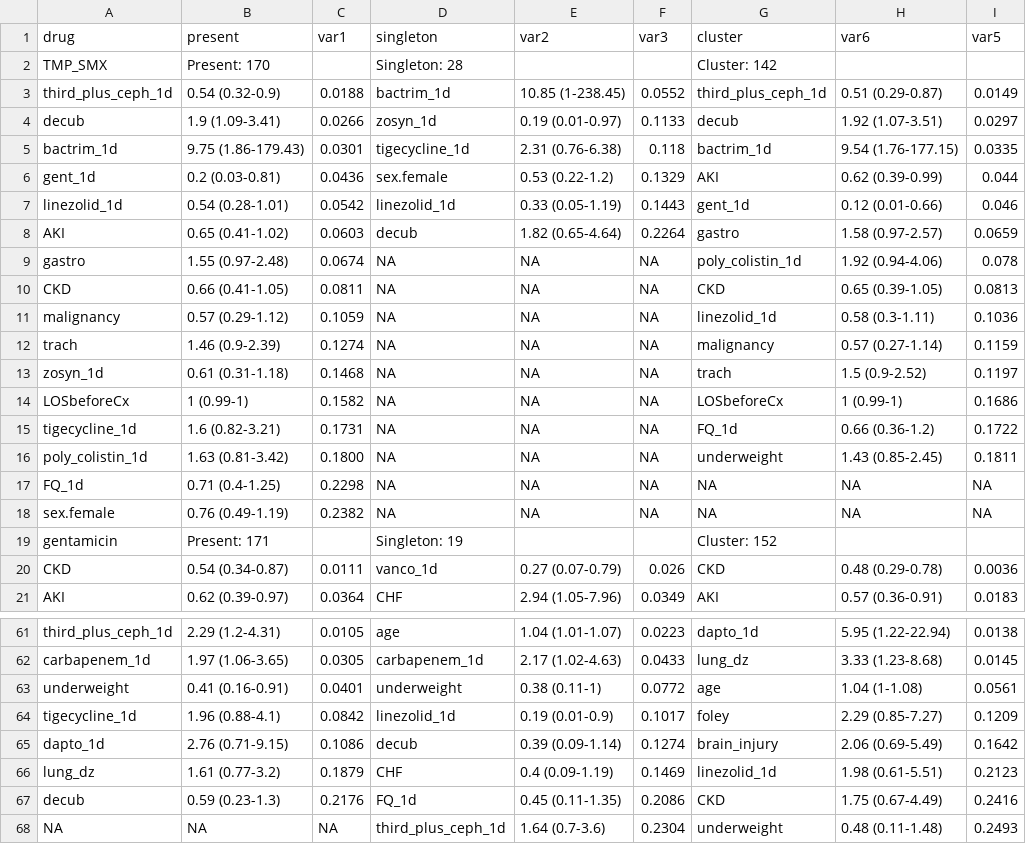
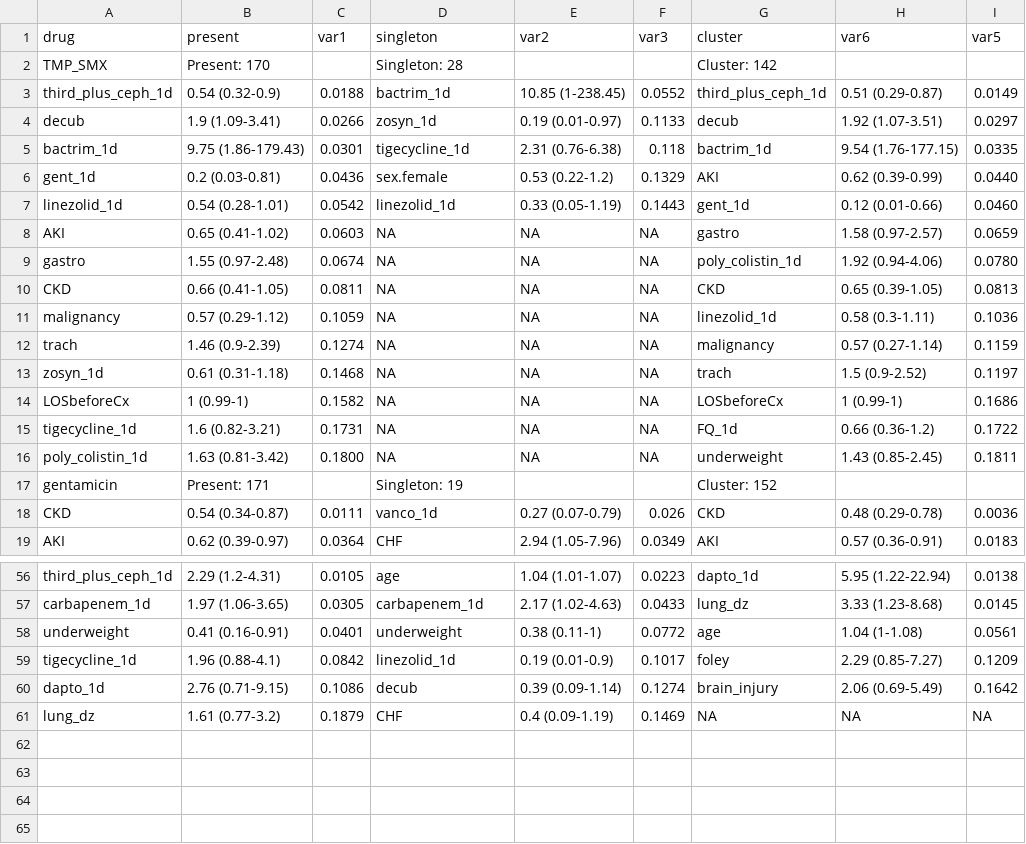
Before and after one commit to kylegontjes/phylogenetic-resistance-ms, a CSV file: tables/stable8.csv, drawn as a sheet; only a part is shown, gaps mark what is left out; the diff covers the shown part only.

```diff
--- a/tables/stable8.csv
+++ b/tables/stable8.csv
@@ -5,6 +5,6 @@ decub,1.9 (1.09-3.41),0.0266,zosyn_1d,0.19 (0.01-0.97),0.1133,decub,1.92 (1.07-3
 bactrim_1d,9.75 (1.86-179.43),0.0301,tigecycline_1d,2.31 (0.76-6.38),0.118,bactrim_1d,9.54 (1.76-177.15),0.0335
-gent_1d,0.2 (0.03-0.81),0.0436,sex.female,0.53 (0.22-1.2),0.1329,AKI,0.62 (0.39-0.99),0.044
-linezolid_1d,0.54 (0.28-1.01),0.0542,linezolid_1d,0.33 (0.05-1.19),0.1443,gent_1d,0.12 (0.01-0.66),0.046
-AKI,0.65 (0.41-1.02),0.0603,decub,1.82 (0.65-4.64),0.2264,gastro,1.58 (0.97-2.57),0.0659
-gastro,1.55 (0.97-2.48),0.0674,NA,NA,NA,poly_colistin_1d,1.92 (0.94-4.06),0.078
+gent_1d,0.2 (0.03-0.81),0.0436,sex.female,0.53 (0.22-1.2),0.1329,AKI,0.62 (0.39-0.99),0.0440
+linezolid_1d,0.54 (0.28-1.01),0.0542,linezolid_1d,0.33 (0.05-1.19),0.1443,gent_1d,0.12 (0.01-0.66),0.0460
+AKI,0.65 (0.41-1.02),0.0603,NA,NA,NA,gastro,1.58 (0.97-2.57),0.0659
+gastro,1.55 (0.97-2.48),0.0674,NA,NA,NA,poly_colistin_1d,1.92 (0.94-4.06),0.0780
 CKD,0.66 (0.41-1.05),0.0811,NA,NA,NA,CKD,0.65 (0.39-1.05),0.0813
@@ -16,4 +16,2 @@ tigecycline_1d,1.6 (0.82-3.21),0.1731,NA,NA,NA,FQ_1d,0.66 (0.36-1.2),0.1722
 poly_colistin_1d,1.63 (0.81-3.42),0.1800,NA,NA,NA,underweight,1.43 (0.85-2.45),0.1811
-FQ_1d,0.71 (0.4-1.25),0.2298,NA,NA,NA,NA,NA,NA
-sex.female,0.76 (0.49-1.19),0.2382,NA,NA,NA,NA,NA,NA
 gentamicin,Present: 171,,Singleton: 19,,,Cluster: 152,,
@@ -65,4 +60,2 @@ tigecycline_1d,1.96 (0.88-4.1),0.0842,linezolid_1d,0.19 (0.01-0.9),0.1017,foley,
 dapto_1d,2.76 (0.71-9.15),0.1086,decub,0.39 (0.09-1.14),0.1274,brain_injury,2.06 (0.69-5.49),0.1642
-lung_dz,1.61 (0.77-3.2),0.1879,CHF,0.4 (0.09-1.19),0.1469,linezolid_1d,1.98 (0.61-5.51),0.2123
-decub,0.59 (0.23-1.3),0.2176,FQ_1d,0.45 (0.11-1.35),0.2086,CKD,1.75 (0.67-4.49),0.2416
-NA,NA,NA,third_plus_ceph_1d,1.64 (0.7-3.6),0.2304,underweight,0.48 (0.11-1.48),0.2493
+lung_dz,1.61 (0.77-3.2),0.1879,CHF,0.4 (0.09-1.19),0.1469,NA,NA,NA
```
Also changed, not shown: 2 added rows, 5 removed rows and 16 edited cells elsewhere in this file, tables/stable9.csv, 8 other files.
